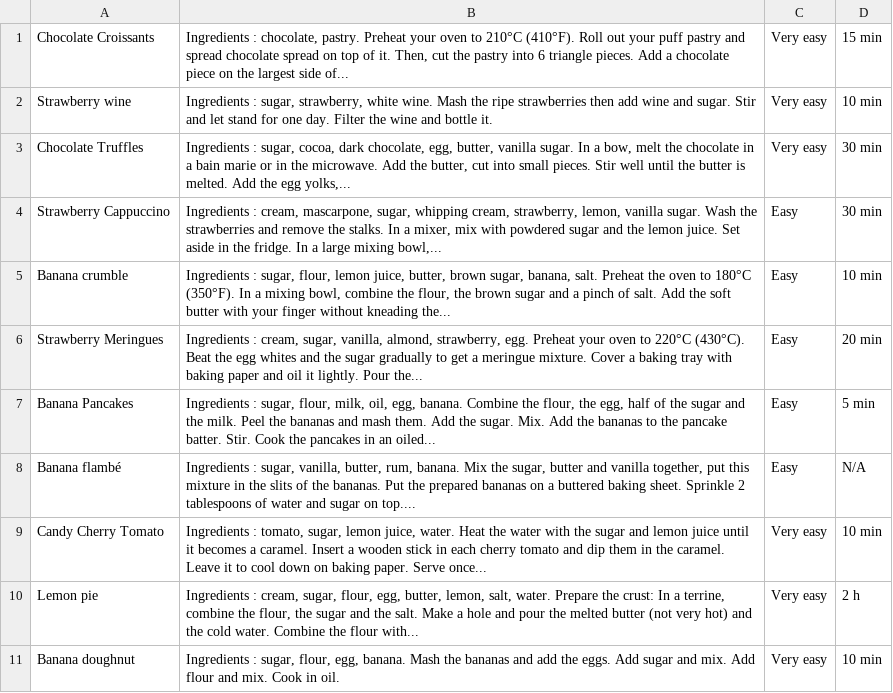
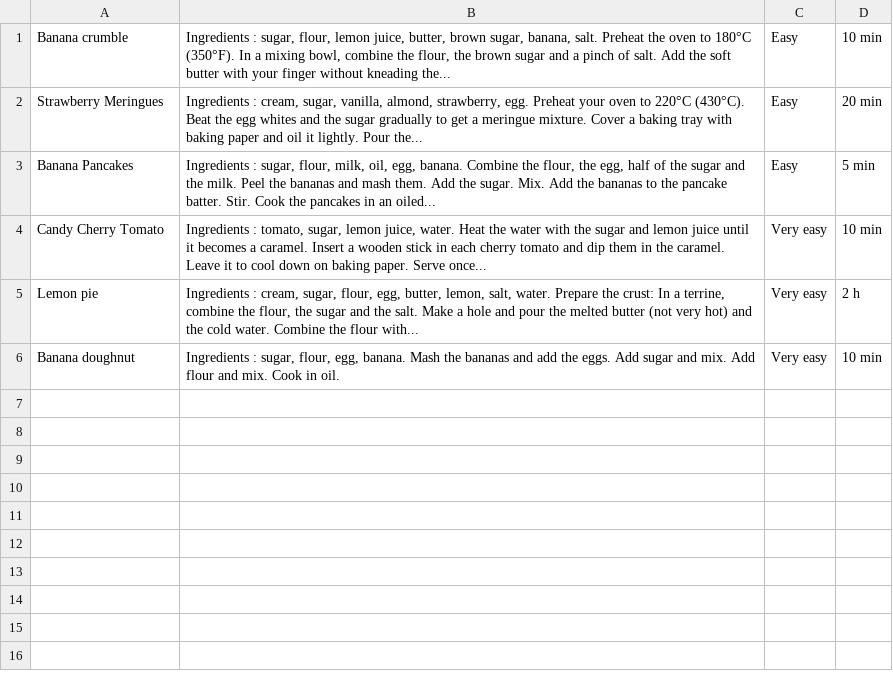
Before and after one commit to khoa165/cookbook-sinatra, a CSV file: recipes.csv, drawn as a sheet; the diff names each change by its address in the sheet, - before the commit and + after, or states it on an @@ line.

Commit message:
add/remove recipes

```diff
--- a/recipes.csv
+++ b/recipes.csv
-row 1: Chocolate Croissants | Ingredients : chocolate, pastry. Preheat your oven to 210°C (410°F). Roll out your puff pastry and spread chocolate spread on top of it. Then, cut the pastry into 6 triangle pieces. Add a chocolate piece on the largest side of... | Very easy | 15 min
-row 2: Strawberry wine | Ingredients : sugar, strawberry, white wine. Mash the ripe strawberries then add wine and sugar. Stir and let stand for one day. Filter the wine and bottle it. | Very easy | 10 min
-row 3: Chocolate Truffles | Ingredients : sugar, cocoa, dark chocolate, egg, butter, vanilla sugar. In a bow, melt the chocolate in a bain marie or in the microwave. Add the butter, cut into small pieces. Stir well until the butter is melted. Add the egg yolks,... | Very easy | 30 min
-row 4: Strawberry Cappuccino | Ingredients : cream, mascarpone, sugar, whipping cream, strawberry, lemon, vanilla sugar. Wash the strawberries and remove the stalks. In a mixer, mix with powdered sugar and the lemon juice. Set aside in the fridge. In a large mixing bowl,... | Easy | 30 min
-row 8: Banana flambé | Ingredients : sugar, vanilla, butter, rum, banana. Mix the sugar, butter and vanilla together, put this mixture in the slits of the bananas. Put the prepared bananas on a buttered baking sheet. Sprinkle 2 tablespoons of water and sugar on top.... | Easy | N/A
```
Also changed, not shown: 6 other files.
